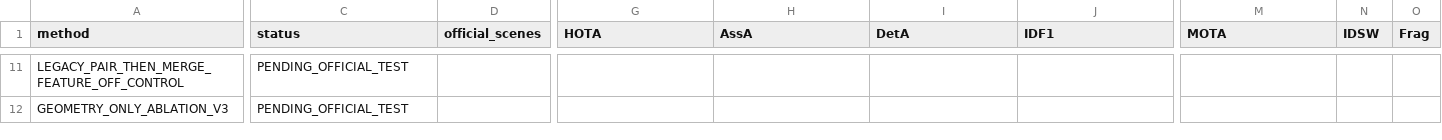
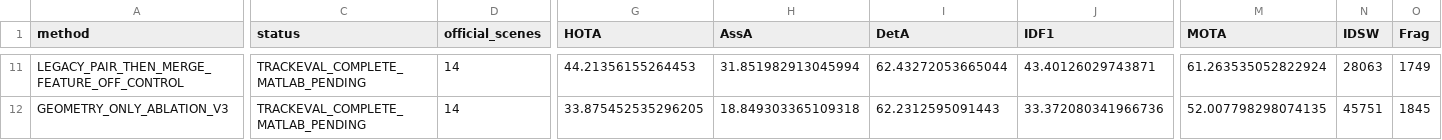
Before and after one commit to LYQ1107/WWW, a CSV file: worldmot/results/worldobject_v3_final_comparison.csv, drawn as a sheet; only a part is shown, gaps mark what is left out; the diff covers the shown part only; the diff names each change by its address in the sheet, - before the commit and + after, or states it on an @@ line.

Commit message:
results(worldmot): report negative Full geometry TEST and real TRAIN recovery attribution

```diff
--- a/worldmot/results/worldobject_v3_final_comparison.csv
+++ b/worldmot/results/worldobject_v3_final_comparison.csv
-C11:C12 (status): PENDING_OFFICIAL_TEST
+C11:C12 (status): TRACKEVAL_COMPLETE_MATLAB_PENDING
-D11:D12 (official_scenes): (empty)
+D11:D12 (official_scenes): 14
-G11 (HOTA): (empty)
+G11 (HOTA): 44.21356155264453
-H11 (AssA): (empty)
+H11 (AssA): 31.851982913045994
-I11 (DetA): (empty)
+I11 (DetA): 62.43272053665044
-J11 (IDF1): (empty)
+J11 (IDF1): 43.40126029743871
-M11 (MOTA): (empty)
+M11 (MOTA): 61.263535052822924
-N11 (IDSW): (empty)
+N11 (IDSW): 28063
-O11 (Frag): (empty)
+O11 (Frag): 1749
-G12 (HOTA): (empty)
+G12 (HOTA): 33.875452535296205
-H12 (AssA): (empty)
+H12 (AssA): 18.849303365109318
-I12 (DetA): (empty)
+I12 (DetA): 62.2312595091443
-J12 (IDF1): (empty)
+J12 (IDF1): 33.372080341966736
-M12 (MOTA): (empty)
+M12 (MOTA): 52.007798298074135
-N12 (IDSW): (empty)
+N12 (IDSW): 45751
-O12 (Frag): (empty)
+O12 (Frag): 1845
```
Also changed, not shown: 60 edited cells elsewhere in this file, 18 other files.
